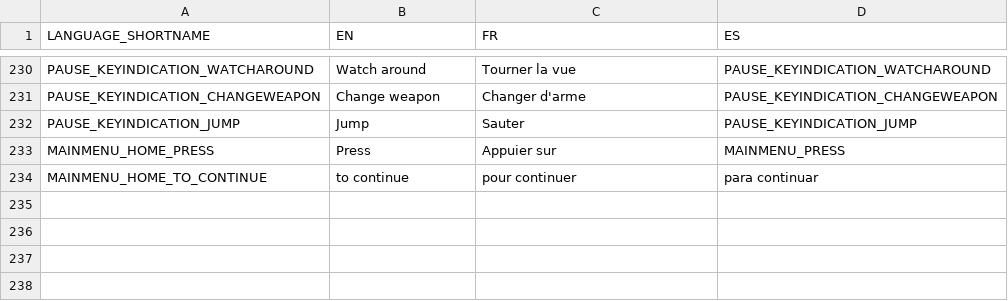
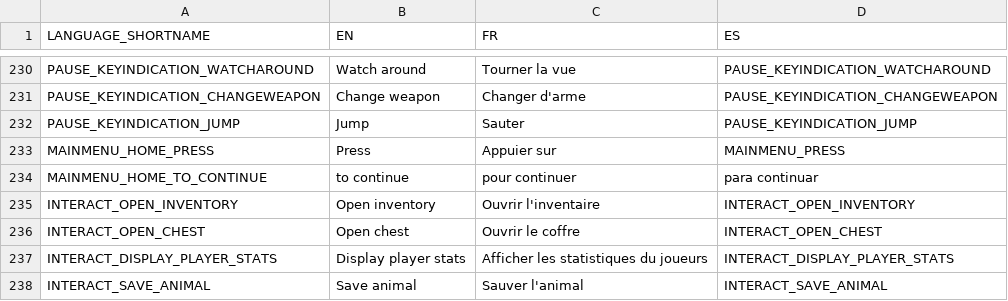
Before and after one commit to Gretsok/ProjElfe, a TSV file: ProjElfUnity/Assets/Resources/Localization.tsv, drawn as a sheet; only a part is shown, gaps mark what is left out; the diff names each change by its address in the sheet, - before the commit and + after, or states it on an @@ line.

Commit message:
UI when interactions is possible

```diff
--- a/ProjElfUnity/Assets/Resources/Localization.tsv
+++ b/ProjElfUnity/Assets/Resources/Localization.tsv
+row 235: INTERACT_OPEN_INVENTORY | Open inventory | Ouvrir l'inventaire | INTERACT_OPEN_INVENTORY
+row 236: INTERACT_OPEN_CHEST | Open chest | Ouvrir le coffre | INTERACT_OPEN_CHEST
+row 237: INTERACT_DISPLAY_PLAYER_STATS | Display player stats | Afficher les statistiques du joueurs | INTERACT_DISPLAY_PLAYER_STATS
+row 238: INTERACT_SAVE_ANIMAL | Save animal | Sauver l'animal | INTERACT_SAVE_ANIMAL
```
Also changed, not shown: 19 other files.
